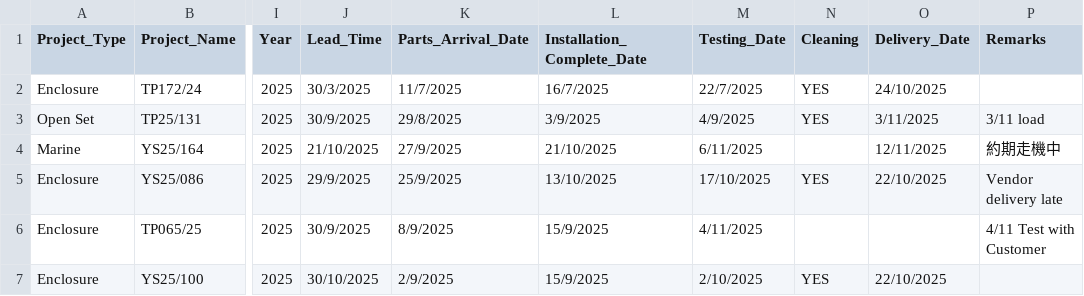
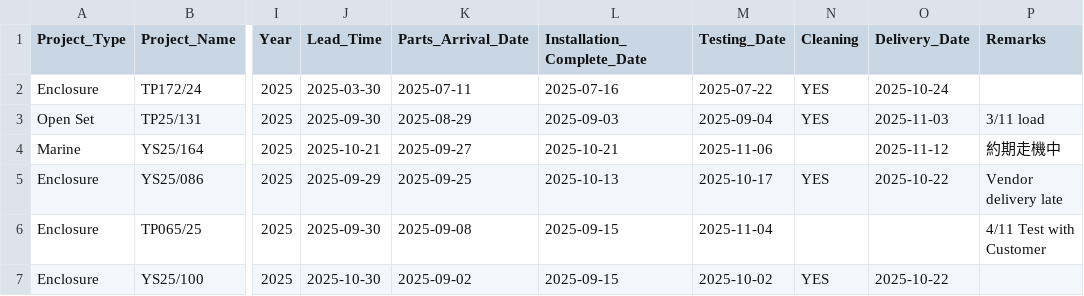
Before and after one commit to goldenfootballboy-create/yip-shing-dashboard, a CSV file: projects.csv, drawn as a sheet; only a part is shown, gaps mark what is left out; the diff covers the shown part only; the diff names each change by its address in the sheet, - before the commit and + after, or states it on an @@ line.

Commit message:
Update projects.csv

```diff
--- a/projects.csv
+++ b/projects.csv
-J2 (Lead_Time): 30/3/2025
+J2 (Lead_Time): 2025-03-30
-K2 (Parts_Arrival_Date): 11/7/2025
+K2 (Parts_Arrival_Date): 2025-07-11
-L2 (Installation_Complete_Date): 16/7/2025
+L2 (Installation_Complete_Date): 2025-07-16
-M2 (Testing_Date): 22/7/2025
+M2 (Testing_Date): 2025-07-22
-O2 (Delivery_Date): 24/10/2025
+O2 (Delivery_Date): 2025-10-24
-J3 (Lead_Time): 30/9/2025
+J3 (Lead_Time): 2025-09-30
-K3 (Parts_Arrival_Date): 29/8/2025
+K3 (Parts_Arrival_Date): 2025-08-29
-L3 (Installation_Complete_Date): 3/9/2025
+L3 (Installation_Complete_Date): 2025-09-03
-M3 (Testing_Date): 4/9/2025
+M3 (Testing_Date): 2025-09-04
-O3 (Delivery_Date): 3/11/2025
+O3 (Delivery_Date): 2025-11-03
-J4 (Lead_Time): 21/10/2025
+J4 (Lead_Time): 2025-10-21
-K4 (Parts_Arrival_Date): 27/9/2025
+K4 (Parts_Arrival_Date): 2025-09-27
-L4 (Installation_Complete_Date): 21/10/2025
+L4 (Installation_Complete_Date): 2025-10-21
-M4 (Testing_Date): 6/11/2025
+M4 (Testing_Date): 2025-11-06
-O4 (Delivery_Date): 12/11/2025
+O4 (Delivery_Date): 2025-11-12
-J5 (Lead_Time): 29/9/2025
+J5 (Lead_Time): 2025-09-29
-K5 (Parts_Arrival_Date): 25/9/2025
+K5 (Parts_Arrival_Date): 2025-09-25
-L5 (Installation_Complete_Date): 13/10/2025
+L5 (Installation_Complete_Date): 2025-10-13
-M5 (Testing_Date): 17/10/2025
+M5 (Testing_Date): 2025-10-17
-O5 (Delivery_Date): 22/10/2025
+O5 (Delivery_Date): 2025-10-22
-J6 (Lead_Time): 30/9/2025
+J6 (Lead_Time): 2025-09-30
-K6 (Parts_Arrival_Date): 8/9/2025
+K6 (Parts_Arrival_Date): 2025-09-08
-L6:L7 (Installation_Complete_Date): 15/9/2025
+L6:L7 (Installation_Complete_Date): 2025-09-15
-M6 (Testing_Date): 4/11/2025
+M6 (Testing_Date): 2025-11-04
-J7 (Lead_Time): 30/10/2025
+J7 (Lead_Time): 2025-10-30
-K7 (Parts_Arrival_Date): 2/9/2025
+K7 (Parts_Arrival_Date): 2025-09-02
-M7 (Testing_Date): 2/10/2025
+M7 (Testing_Date): 2025-10-02
-O7 (Delivery_Date): 22/10/2025
+O7 (Delivery_Date): 2025-10-22
```
Also changed, not shown: 83 edited cells elsewhere in this file.
